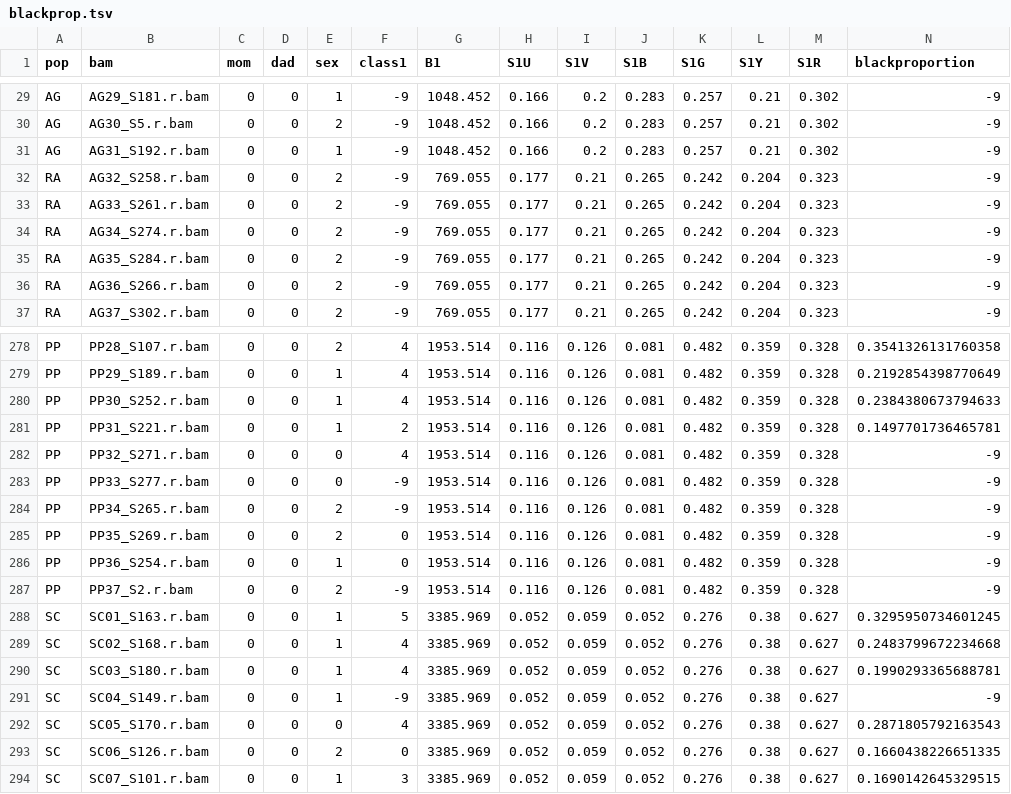
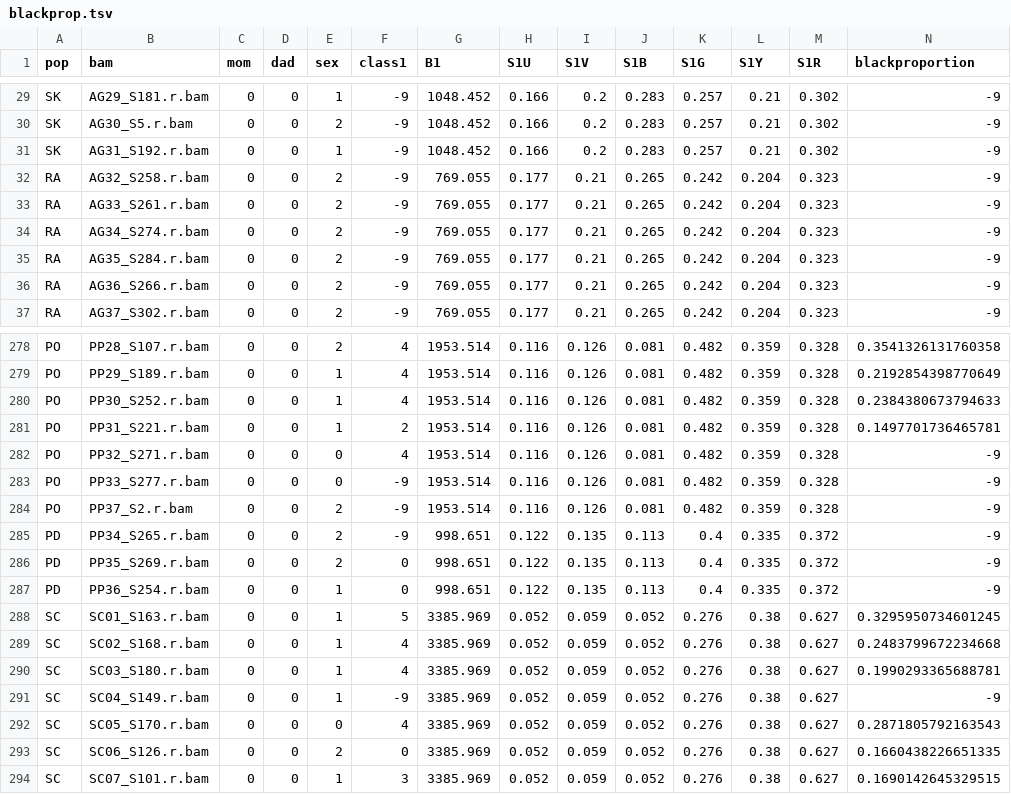
Before and after one commit to aguilar-gomez/ImagesPumilio, a TSV file: outputFiles/blackprop.tsv, drawn as a sheet; only a part is shown, gaps mark what is left out; removed rows and columns are numbered as before the commit, all else as after; the diff covers the shown part only; the diff names each change by its address in the sheet, - before the commit and + after, or states it on an @@ line.

```diff
--- a/outputFiles/blackprop.tsv
+++ b/outputFiles/blackprop.tsv
-A29:A31 (pop): AG
+A29:A31 (pop): SK
-A278:A284 (pop): PP
+A278:A284 (pop): PO
-B284 (bam): PP34_S265.r.bam
+B284 (bam): PP37_S2.r.bam
+row 285: PD | PP34_S265.r.bam | 0 | 0 | 2 | -9 | 998.651 | 0.122 | 0.135 | 0.113 | 0.4 | 0.335 | 0.372 | -9
-A286:A287 (pop): PP
+A286:A287 (pop): PD
-G286:G287 (B1): 1953.514
+G286:G287 (B1): 998.651
-H286:H287 (S1U): 0.116
+H286:H287 (S1U): 0.122
-I286:I287 (S1V): 0.126
+I286:I287 (S1V): 0.135
-J286:J287 (S1B): 0.081
+J286:J287 (S1B): 0.113
-K286:K287 (S1G): 0.482
+K286:K287 (S1G): 0.4
-L286:L287 (S1Y): 0.359
+L286:L287 (S1Y): 0.335
-M286:M287 (S1R): 0.328
+M286:M287 (S1R): 0.372
-row 287: PP | PP37_S2.r.bam | 0 | 0 | 2 | -9 | 1953.514 | 0.116 | 0.126 | 0.081 | 0.482 | 0.359 | 0.328 | -9
```
Also changed, not shown: 54 edited cells elsewhere in this file, outputFiles/binaryglarek6_PCs.tsv, outputFiles/blue_spec.tsv, 57 other files.
